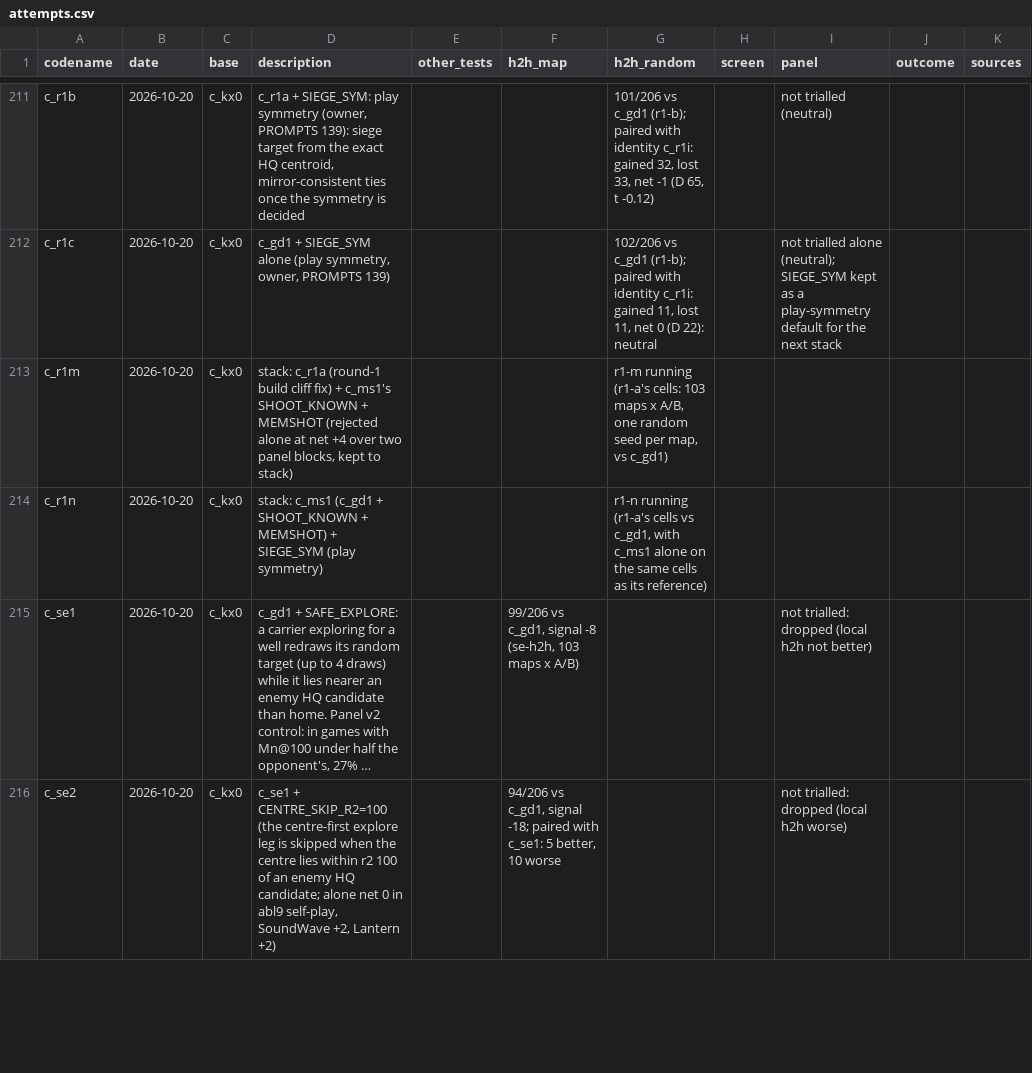
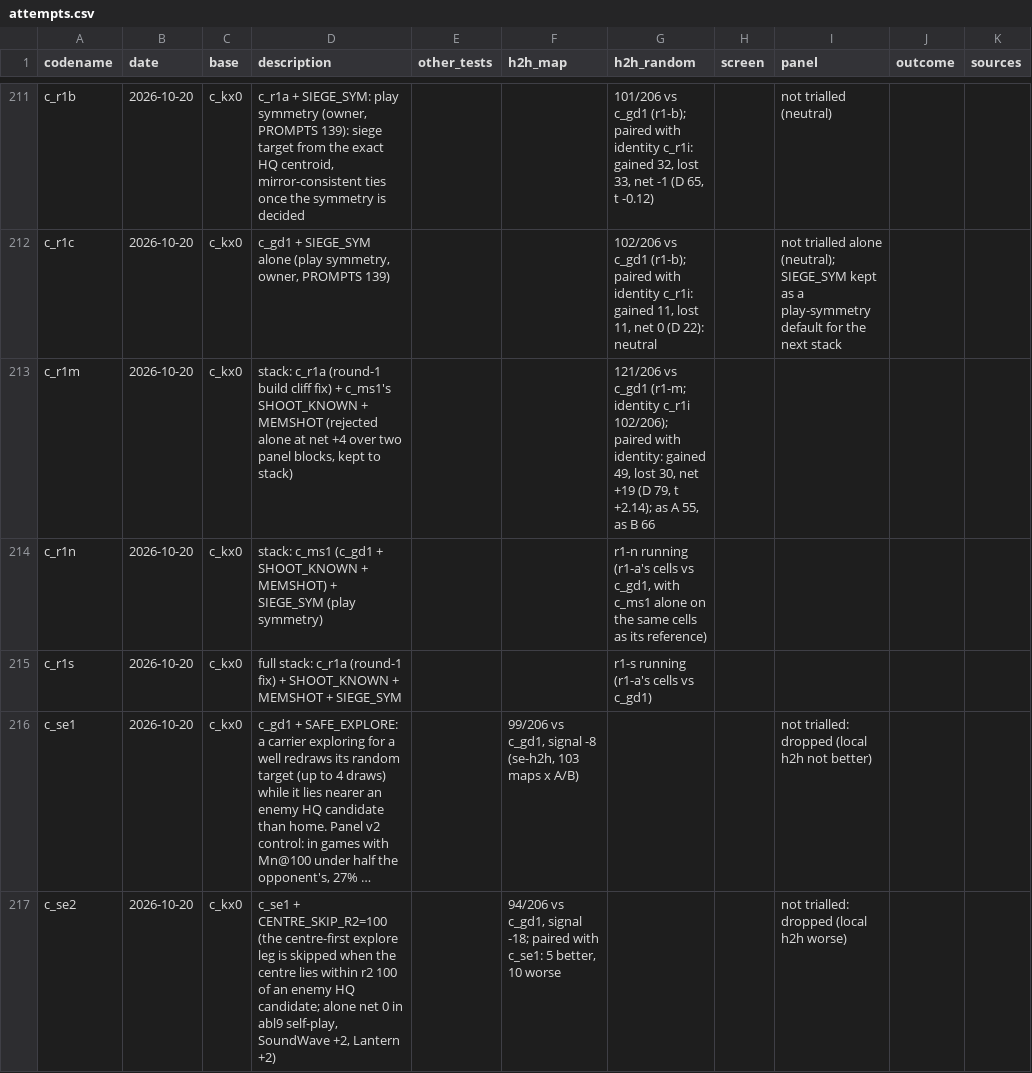
Before and after one commit to terryvanbelle/battlecode23-vibe, a CSV file: progress/attempts.csv, drawn as a sheet; only a part is shown, gaps mark what is left out; long unchanged cells end in …; the diff names each change by its address in the sheet, - before the commit and + after, or states it on an @@ line.

```diff
--- a/progress/attempts.csv
+++ b/progress/attempts.csv
-G213 (h2h_random): r1-m running (r1-a's cells: 103 maps x A/B, one random seed per map, vs c_gd1)
+G213 (h2h_random): 121/206 vs c_gd1 (r1-m; identity c_r1i 102/206); paired with identity: gained 49, lost 30, net +19 (D 79, t +2.14); as A 55, as B 66
+row 215: c_r1s | 2026-10-20 | c_kx0 | full stack: c_r1a (round-1 fix) + SHOOT_KNOWN + MEMSHOT + SIEGE_SYM |  |  | r1-s running (r1-a's cells vs c_gd1)
```
Also changed, not shown: 1 other file.
